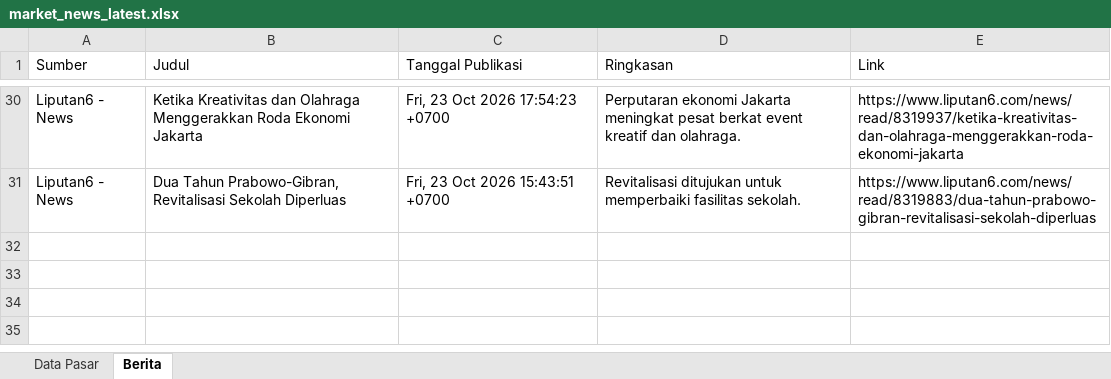
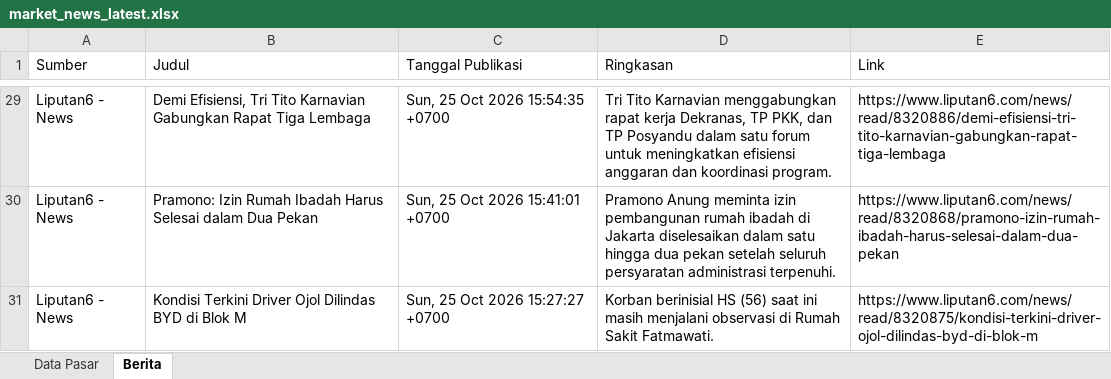
Before and after one commit to misabdussalam/market-news-tracker, an Excel workbook: data/market_news_latest.xlsx, sheet Berita, drawn as a sheet; only a part is shown, gaps mark what is left out; values as stored, in another font and other column widths than the file's, no borders; addresses are those after the commit; the diff covers the shown part only; the diff names each change by its address in the sheet, - before the commit and + after, or states it on an @@ line.

```diff
--- a/data/market_news_latest.xlsx (sheet Berita)
+++ b/data/market_news_latest.xlsx (sheet Berita)
-B29 (Judul): Ketika Kreativitas dan Olahraga Menggerakkan Roda Ekonomi Jakarta
+B29 (Judul): Demi Efisiensi, Tri Tito Karnavian Gabungkan Rapat Tiga Lembaga
-C29 (Tanggal Publikasi): Fri, 23 Oct 2026 17:54:23 +0700
+C29 (Tanggal Publikasi): Sun, 25 Oct 2026 15:54:35 +0700
-D29 (Ringkasan): Perputaran ekonomi Jakarta meningkat pesat berkat event kreatif dan olahraga.
+D29 (Ringkasan): Tri Tito Karnavian menggabungkan rapat kerja Dekranas, TP PKK, dan TP Posyandu dalam satu forum untuk meningkatkan efisiensi anggaran dan koordinasi program.
-E29 (Link): https://www.liputan6.com/news/read/8319937/ketika-kreativitas-dan-olahraga-menggerakkan-roda-ekonomi-jakarta
+E29 (Link): https://www.liputan6.com/news/read/8320886/demi-efisiensi-tri-tito-karnavian-gabungkan-rapat-tiga-lembaga
-B30 (Judul): Dua Tahun Prabowo-Gibran, Revitalisasi Sekolah Diperluas
+B30 (Judul): Pramono: Izin Rumah Ibadah Harus Selesai dalam Dua Pekan
-C30 (Tanggal Publikasi): Fri, 23 Oct 2026 15:43:51 +0700
+C30 (Tanggal Publikasi): Sun, 25 Oct 2026 15:41:01 +0700
-D30 (Ringkasan): Revitalisasi ditujukan untuk memperbaiki fasilitas sekolah.
+D30 (Ringkasan): Pramono Anung meminta izin pembangunan rumah ibadah di Jakarta diselesaikan dalam satu hingga dua pekan setelah seluruh persyaratan administrasi terpenuhi.
-E30 (Link): https://www.liputan6.com/news/read/8319883/dua-tahun-prabowo-gibran-revitalisasi-sekolah-diperluas
+E30 (Link): https://www.liputan6.com/news/read/8320868/pramono-izin-rumah-ibadah-harus-selesai-dalam-dua-pekan
+row 31: Liputan6 - News | Kondisi Terkini Driver Ojol Dilindas BYD di Blok M | Sun, 25 Oct 2026 15:27:27 +0700 | Korban berinisial HS (56) saat ini masih menjalani observasi di Rumah Sakit Fatmawati. | https://www.liputan6.com/news/read/8320875/kondisi-terkini-driver-ojol-dilindas-byd-di-blok-m
```
Also changed, not shown: 6 added rows, 7 removed rows and 84 edited cells elsewhere in this sheet, sheet Data Pasar, 3 other files.
